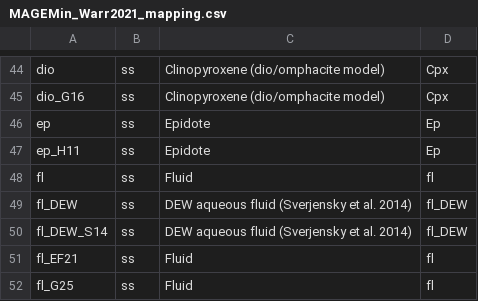
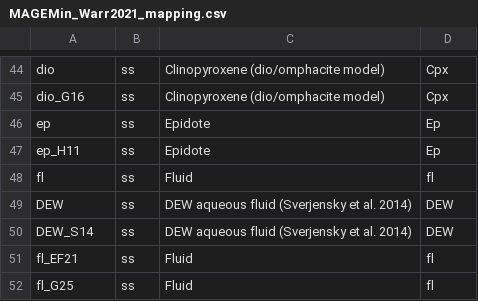
Before and after one commit to ComputationalThermodynamics/MAGEMin, a CSV file: julia/MAGEMin_Warr2021_mapping.csv, drawn as a sheet; only a part is shown, gaps mark what is left out.

```diff
--- a/julia/MAGEMin_Warr2021_mapping.csv
+++ b/julia/MAGEMin_Warr2021_mapping.csv
@@ -48,4 +48,4 @@ ep_H11,ss,Epidote,Ep
 fl,ss,Fluid,fl
-fl_DEW,ss,DEW aqueous fluid (Sverjensky et al. 2014),fl_DEW
-fl_DEW_S14,ss,DEW aqueous fluid (Sverjensky et al. 2014),fl_DEW
+DEW,ss,DEW aqueous fluid (Sverjensky et al. 2014),DEW
+DEW_S14,ss,DEW aqueous fluid (Sverjensky et al. 2014),DEW
 fl_EF21,ss,Fluid,fl
```
Also changed, not shown: 30 other files.
